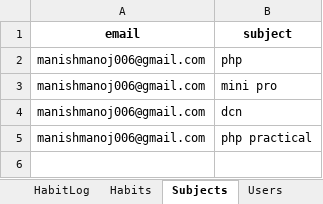
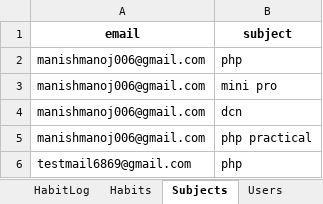
Before and after one commit to manishmanoj006-prog/student-productivity, an Excel workbook: data/database.xlsx, sheet Subjects, drawn as a sheet; values as stored, in another font and other column widths than the file's, no borders; the diff names each change by its address in the sheet, - before the commit and + after, or states it on an @@ line.

```diff
--- a/data/database.xlsx (sheet Subjects)
+++ b/data/database.xlsx (sheet Subjects)
+row 6: testmail6869@gmail.com | php
```
Also changed, not shown: sheet StudyLog, sheet Attendance, sheet Tasks, sheet Users, 2 other files.
